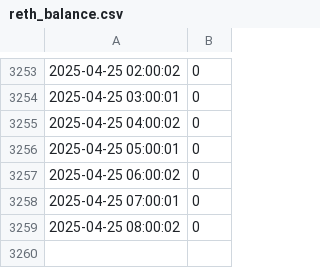
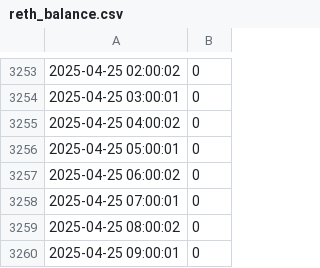
Before and after one commit to xGozz/reth-balance-data, a CSV file: reth_balance.csv, drawn as a sheet; only a part is shown, gaps mark what is left out; the diff names each change by its address in the sheet, - before the commit and + after, or states it on an @@ line.

Commit message:
Update rETH balance: 2025-04-25 09:00:01

```diff
--- a/reth_balance.csv
+++ b/reth_balance.csv
+row 3260: 2025-04-25 09:00:01 | 0
```
